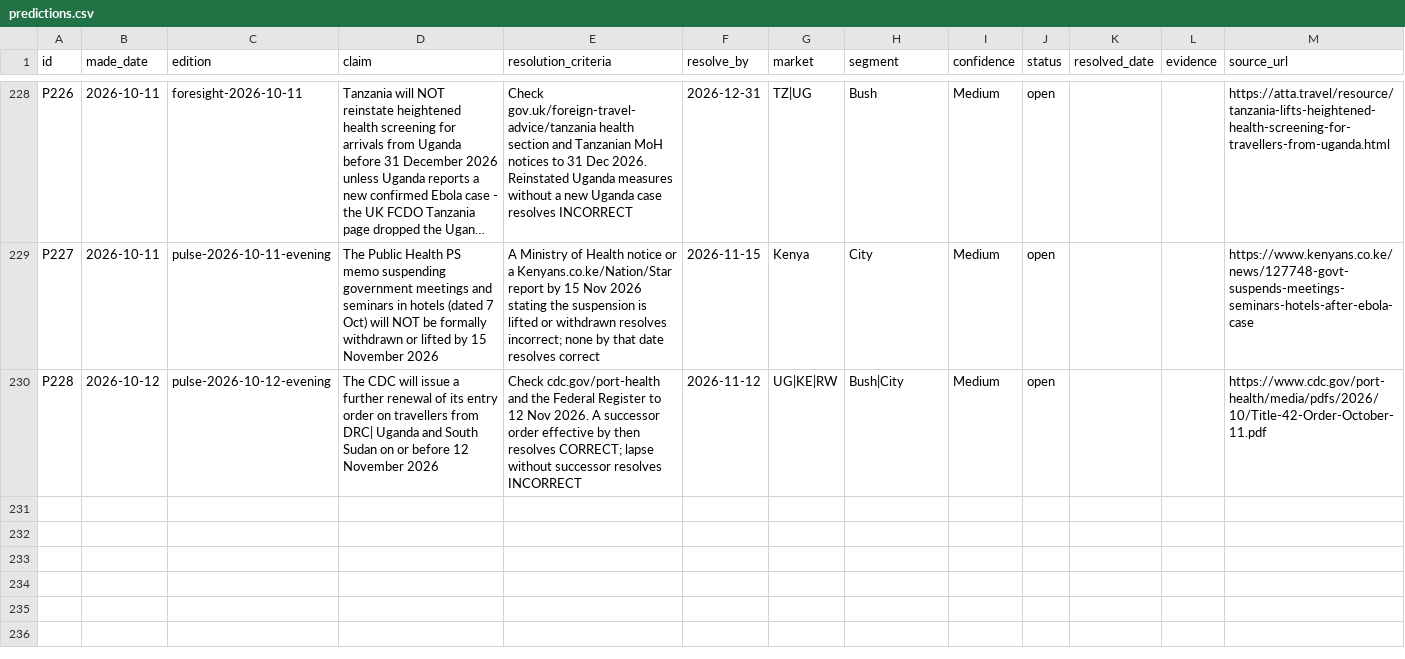
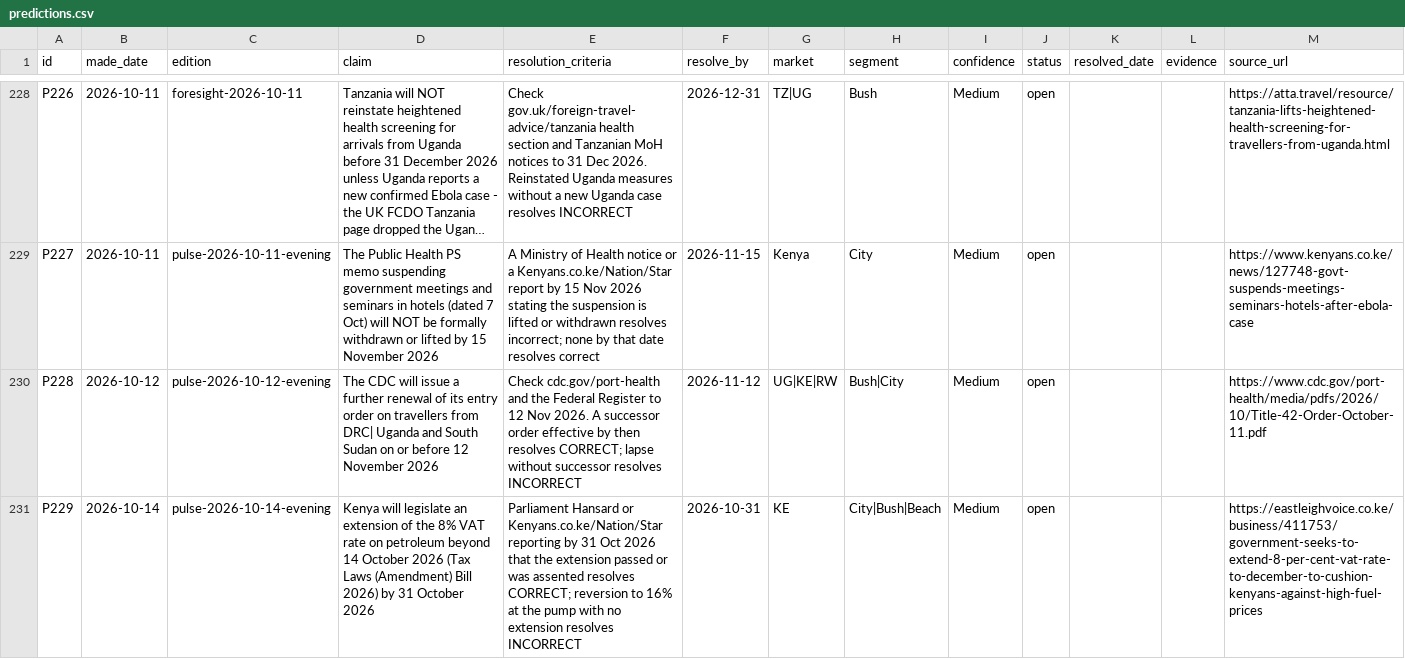
Before and after one commit to ogcollyns-creator/ea-hospitality-pulse, a CSV file: ledger/predictions.csv, drawn as a sheet; only a part is shown, gaps mark what is left out; long unchanged cells end in ….

Commit message:
Add files via upload

```diff
--- a/ledger/predictions.csv
+++ b/ledger/predictions.csv
@@ -230 +230,2 @@ P227	2026-10-11	pulse-2026-10-11-evening	The Public Health PS memo suspending go
 P228	2026-10-12	pulse-2026-10-12-evening	The CDC will issue a further renewal of its entry order on travellers from DRC| Uganda and South Sudan on or before 12 November 2026	Check cdc.gov/port-health and the Federal Register to 12 Nov 2026. A successor order effective by then resolves CORRECT; lapse without successor resolves INCORRECT	2026-11-12	UG|KE|RW	Bush|City	Medium	open			https://www.cdc.gov/port-health/media/pdfs/2026/10/Title-42-Order-October-11.pdf
+P229	2026-10-14	pulse-2026-10-14-evening	Kenya will legislate an extension of the 8% VAT rate on petroleum beyond 14 October 2026 (Tax Laws (Amendment) Bill 2026) by 31 October 2026	Parliament Hansard or Kenyans.co.ke/Nation/Star reporting by 31 Oct 2026 that the extension passed or was assented resolves CORRECT; reversion to 16% at the pump with no extension resolves INCORRECT	2026-10-31	KE	City|Bush|Beach	Medium	open			https://eastleighvoice.co.ke/business/411753/government-seeks-to-extend-8-per-cent-vat-rate-to-december-to-cushion-kenyans-against-high-fuel-prices
```
